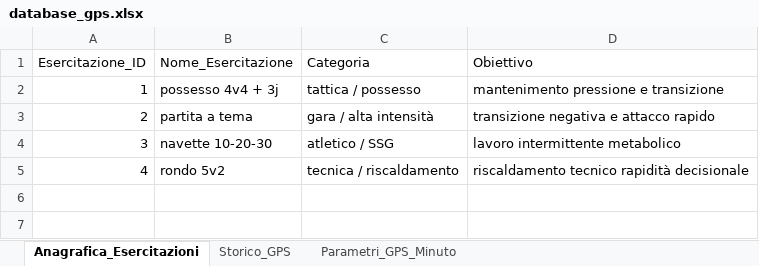
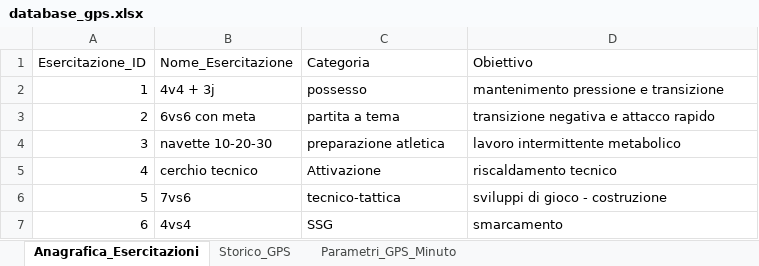
Before and after one commit to daniele-afk-ops/pisa-gps, an Excel workbook: database_gps.xlsx, sheet Anagrafica_Esercitazioni, drawn as a sheet; values as stored, in another font and other column widths than the file's, no borders; the diff names each change by its address in the sheet, - before the commit and + after, or states it on an @@ line.

```diff
--- a/database_gps.xlsx (sheet Anagrafica_Esercitazioni)
+++ b/database_gps.xlsx (sheet Anagrafica_Esercitazioni)
-B2 (Nome_Esercitazione): possesso 4v4 + 3j
+B2 (Nome_Esercitazione): 4v4 + 3j
-C2 (Categoria): tattica / possesso
+C2 (Categoria): possesso
-B3 (Nome_Esercitazione): partita a tema
+B3 (Nome_Esercitazione): 6vs6 con meta
-C3 (Categoria): gara / alta intensità
+C3 (Categoria): partita a tema
-C4 (Categoria): atletico / SSG
+C4 (Categoria): preparazione atletica
-B5 (Nome_Esercitazione): rondo 5v2
+B5 (Nome_Esercitazione): cerchio tecnico
-C5 (Categoria): tecnica / riscaldamento
+C5 (Categoria): Attivazione
-D5 (Obiettivo): riscaldamento tecnico rapidità decisionale
+D5 (Obiettivo): riscaldamento tecnico
+row 6: 5 | 7vs6 | tecnico-tattica | sviluppi di gioco - costruzione
+row 7: 6 | 4vs4 | SSG | smarcamento
```
Also changed, not shown: sheet Storico_GPS, sheet Parametri_GPS_Minuto.
